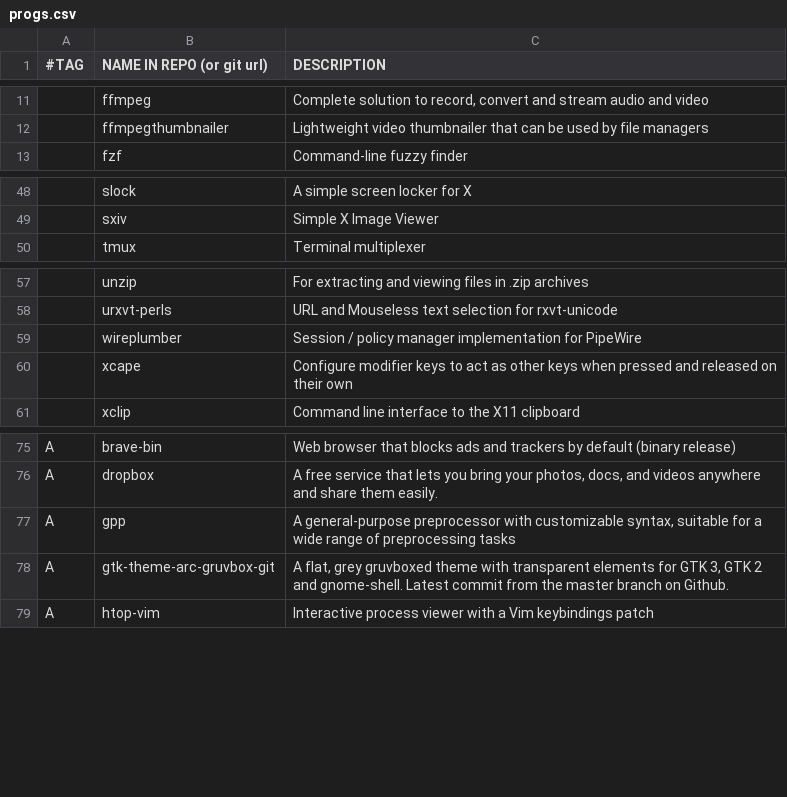
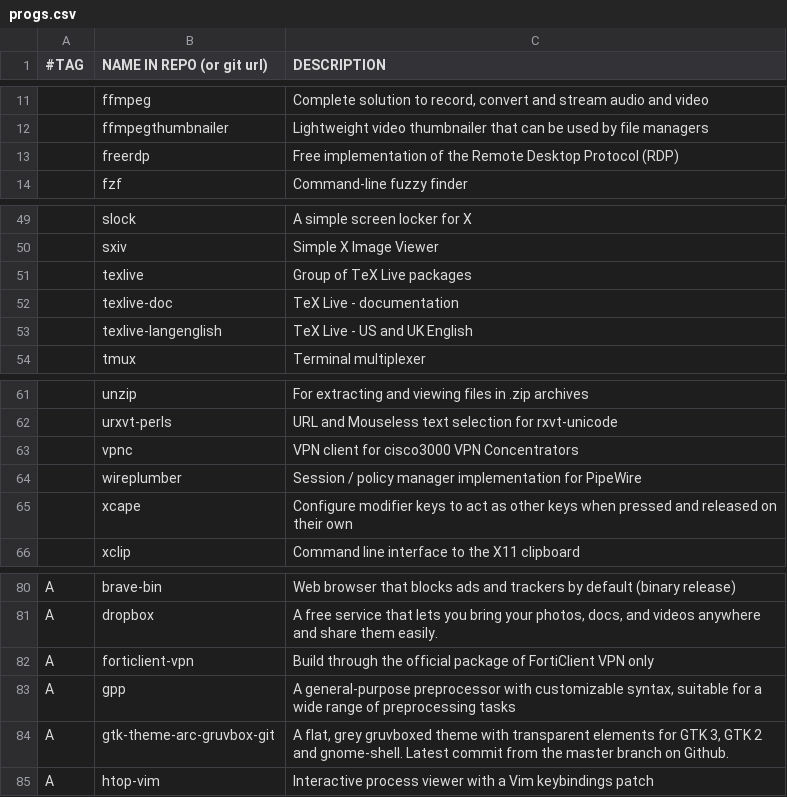
Before and after one commit to mjellis1687/marbs, a CSV file: progs.csv, drawn as a sheet; only a part is shown, gaps mark what is left out.

Commit message:
Update texlive packages and add a few packages for laptop

```diff
--- a/progs.csv
+++ b/progs.csv
@@ -12,2 +12,3 @@
 ,ffmpegthumbnailer,Lightweight video thumbnailer that can be used by file managers
+,freerdp,Free implementation of the Remote Desktop Protocol (RDP)
 ,fzf,Command-line fuzzy finder
@@ -49,2 +50,5 @@
 ,sxiv,Simple X Image Viewer
+,texlive,Group of TeX Live packages
+,texlive-doc,TeX Live - documentation
+,texlive-langenglish,TeX Live - US and UK English
 ,tmux,Terminal multiplexer
@@ -58,2 +62,3 @@
 ,urxvt-perls,URL and Mouseless text selection for rxvt-unicode
+,vpnc,VPN client for cisco3000 VPN Concentrators
 ,wireplumber,Session / policy manager implementation for PipeWire
@@ -76,2 +81,3 @@ A,brave-bin,Web browser that blocks ads and trackers by default (binary release)
 A,dropbox,"A free service that lets you bring your photos, docs, and videos anywhere and share them easily."
+A,forticlient-vpn,Build through the official package of FortiClient VPN only
 A,gpp,"A general-purpose preprocessor with customizable syntax, suitable for a wide range of preprocessing tasks"
```
